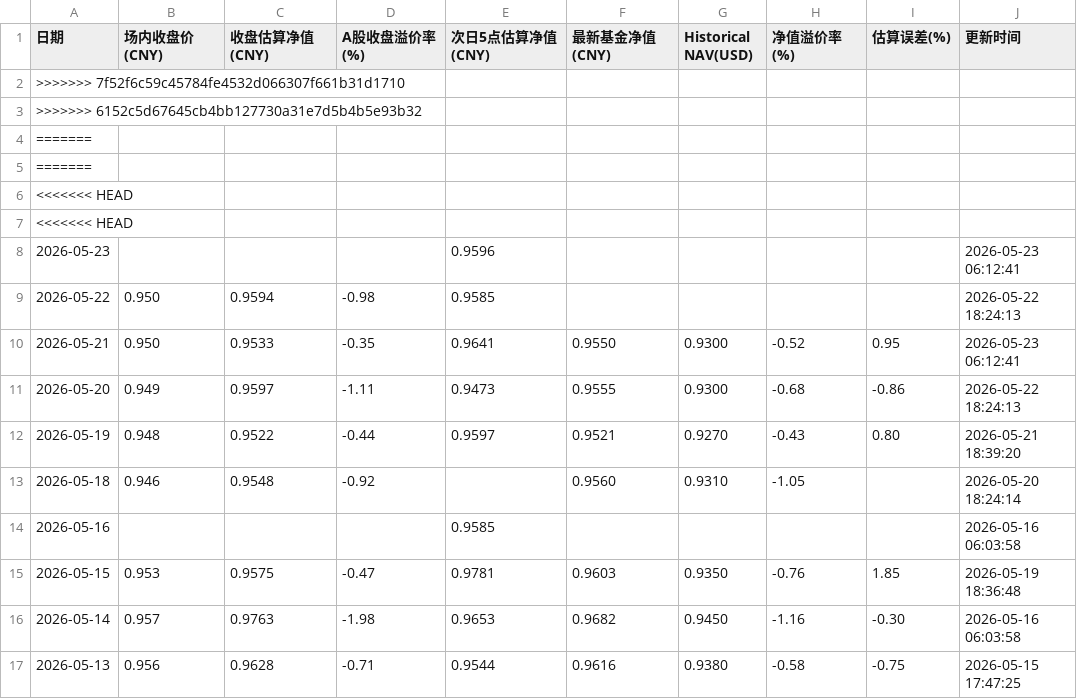
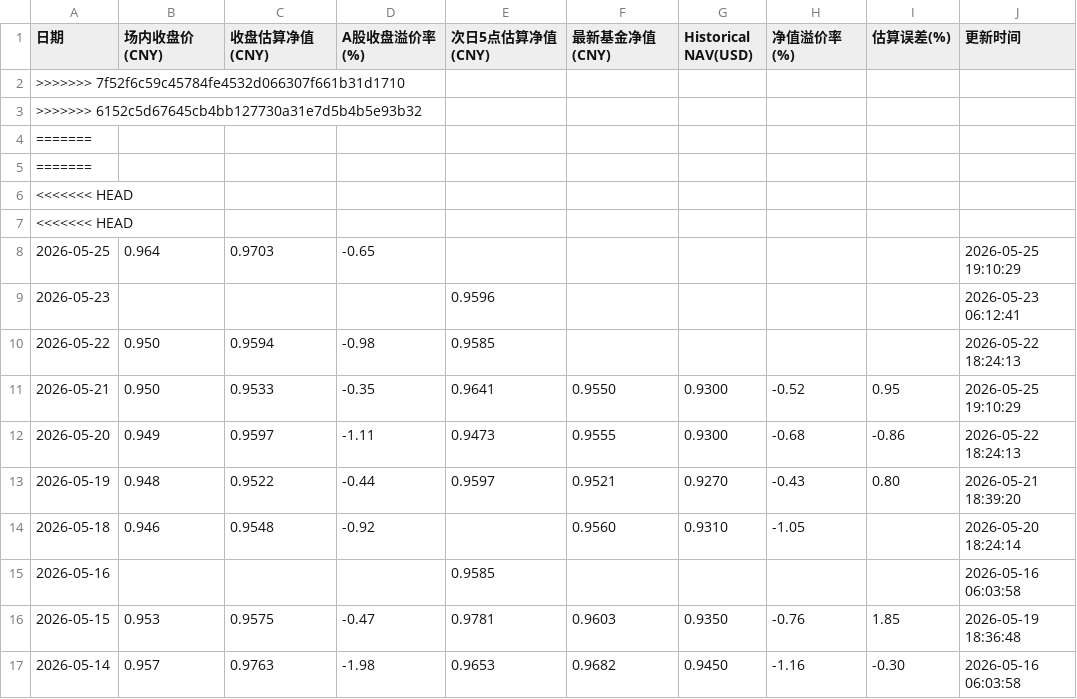
Before and after one commit to EternityPeng/IOPV, a CSV file: cache/520580/nav_history.csv, drawn as a sheet; only a part is shown; the shorter side is filled out with more unchanged rows.

```diff
--- a/cache/520580/nav_history.csv
+++ b/cache/520580/nav_history.csv
@@ -7,5 +7,6 @@
 <<<<<<< HEAD,,,,,,,,,
+2026-05-25,0.964,0.9703,-0.65,,,,,,2026-05-25 19:10:29
 2026-05-23,,,,0.9596,,,,,2026-05-23 06:12:41
 2026-05-22,0.950,0.9594,-0.98,0.9585,,,,,2026-05-22 18:24:13
-2026-05-21,0.950,0.9533,-0.35,0.9641,0.9550,0.9300,-0.52,0.95,2026-05-23 06:12:41
+2026-05-21,0.950,0.9533,-0.35,0.9641,0.9550,0.9300,-0.52,0.95,2026-05-25 19:10:29
 2026-05-20,0.949,0.9597,-1.11,0.9473,0.9555,0.9300,-0.68,-0.86,2026-05-22 18:24:13
```
Also changed, not shown: cache/159687/nav_history.csv, cache/513730/nav_history.csv, 12 other files.
